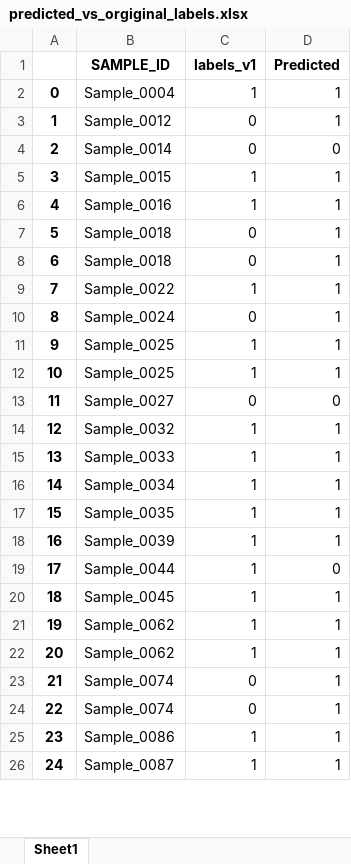
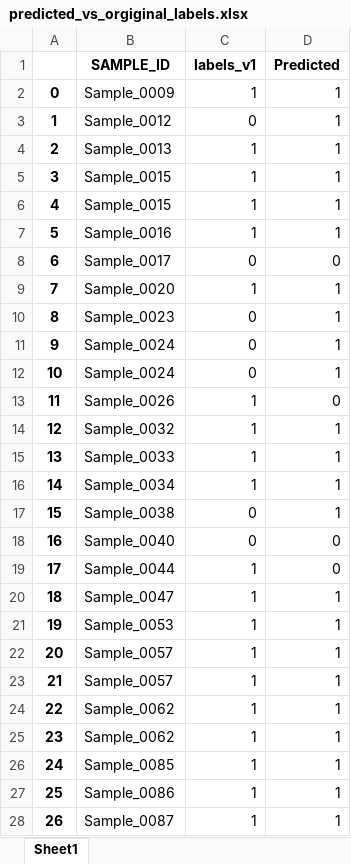
Before and after one commit to KlaudiaPacewicz/Final_project_Python_ed1_2023_2024_Warsaw_ALK, an Excel workbook: models/model_logistic_regression_v2/predicted_vs_orgiginal_labels.xlsx, sheet Sheet1, drawn as a sheet; only a part is shown; values as stored, in another font and other column widths than the file's, no borders; removed rows and columns are numbered as before the commit, all else as after; the diff covers the shown part only; the diff names each change by its address in the sheet, - before the commit and + after, or states it on an @@ line.

```diff
--- a/models/model_logistic_regression_v2/predicted_vs_orgiginal_labels.xlsx (sheet Sheet1)
+++ b/models/model_logistic_regression_v2/predicted_vs_orgiginal_labels.xlsx (sheet Sheet1)
-B2 (SAMPLE_ID): Sample_0004
+B2 (SAMPLE_ID): Sample_0009
-row 4: 2 | Sample_0014 | 0 | 0
+row 4: 2 | Sample_0013 | 1 | 1
+row 5: 3 | Sample_0015 | 1 | 1
@@ column A renumbered between rows 6 and 100 @@
-B8 (SAMPLE_ID): Sample_0018
+B8 (SAMPLE_ID): Sample_0017
-D8 (Predicted): 1
+D8 (Predicted): 0
-row 8: 6 | Sample_0018 | 0 | 1
-B9 (SAMPLE_ID): Sample_0022
+B9 (SAMPLE_ID): Sample_0020
+row 10: 8 | Sample_0023 | 0 | 1
-B12 (SAMPLE_ID): Sample_0025
+B12 (SAMPLE_ID): Sample_0024
-C12 (labels_v1): 1
+C12 (labels_v1): 0
-B13 (SAMPLE_ID): Sample_0025
+B13 (SAMPLE_ID): Sample_0026
-D13 (Predicted): 1
+D13 (Predicted): 0
-row 13: 11 | Sample_0027 | 0 | 0
-B17 (SAMPLE_ID): Sample_0035
+B17 (SAMPLE_ID): Sample_0038
-C17 (labels_v1): 1
+C17 (labels_v1): 0
-row 18: 16 | Sample_0039 | 1 | 1
+row 18: 16 | Sample_0040 | 0 | 0
-B20 (SAMPLE_ID): Sample_0045
+B20 (SAMPLE_ID): Sample_0047
+row 21: 19 | Sample_0053 | 1 | 1
+row 22: 20 | Sample_0057 | 1 | 1
+row 23: 21 | Sample_0057 | 1 | 1
-row 23: 21 | Sample_0074 | 0 | 1
-row 24: 22 | Sample_0074 | 0 | 1
+row 26: 24 | Sample_0085 | 1 | 1
```
Also changed, not shown: 17 added rows, 18 removed rows and 31 edited cells elsewhere in this sheet, models/model_logistic_regression_v1/predicted_labels_test_set_v1.xlsx, models/model_logistic_regression_v1/training_set_v1.xlsx, 9 other files.
